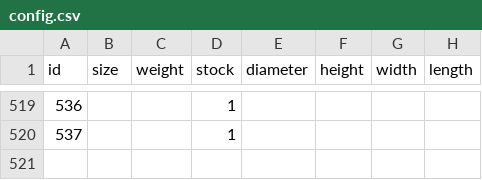
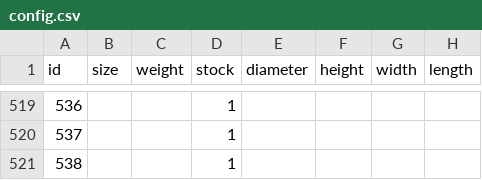
Before and after one commit to Pauline-sh/choco, a CSV file: config.csv, drawn as a sheet; only a part is shown, gaps mark what is left out.

```diff
--- a/config.csv
+++ b/config.csv
@@ -520 +520,2 @@ id;size;weight;stock;diameter;height;width;length
 537;;;1;;;;
+538;;;1;;;;
```
Also changed, not shown: assortment.csv, assortment_n_config.csv, 4 other files.
